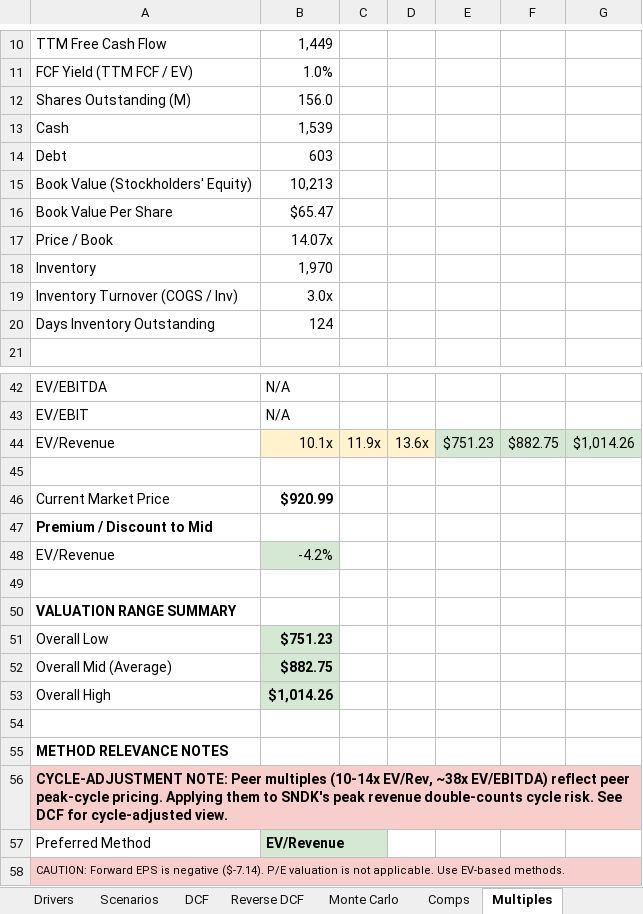
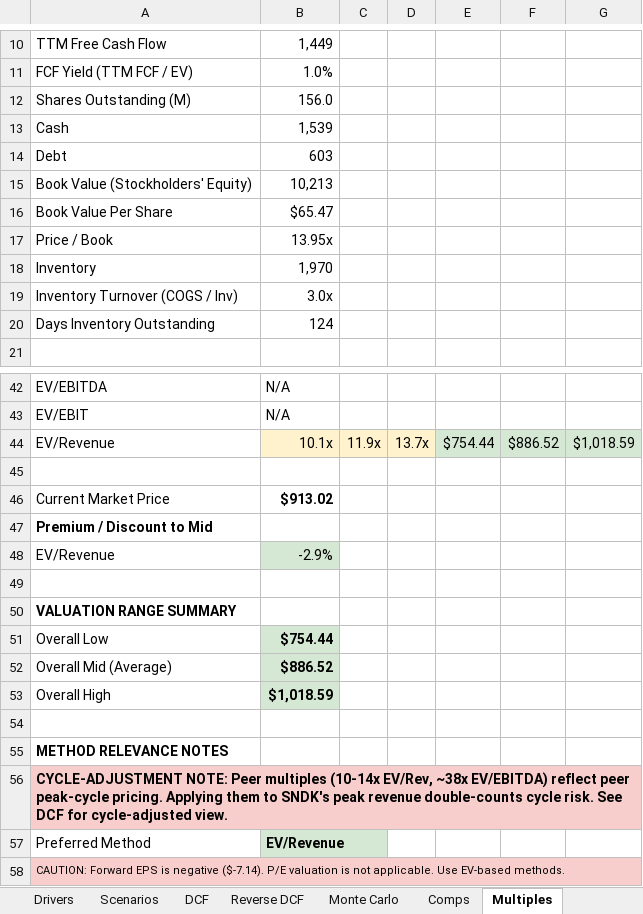
Before and after one commit to dvale212/models, an Excel workbook: SNDK.xlsx, sheet Multiples, drawn as a sheet; only a part is shown, gaps mark what is left out; values as stored, in another font and other column widths than the file's, no borders; the diff names each change by its address in the sheet, - before the commit and + after, or states it on an @@ line.

```diff
--- a/SNDK.xlsx (sheet Multiples)
+++ b/SNDK.xlsx (sheet Multiples)
-B17: 14.07x
+B17: 13.95x
-D44: 13.6x
+D44: 13.7x
-E44: $751.23
+E44: $754.44
-F44: $882.75
+F44: $886.52
-G44: $1,014.26
+G44: $1,018.59
-B46: $920.99
+B46: $913.02
-B48: -4.2%
+B48: -2.9%
-B51: $751.23
+B51: $754.44
-B52: $882.75
+B52: $886.52
-B53: $1,014.26
+B53: $1,018.59
```
Also changed, not shown: sheet DCF, sheet Reverse DCF, sheet Monte Carlo, sheet Model, sheet Drivers, sheet Comps, 1 more sheet, formulas that keep their value.
